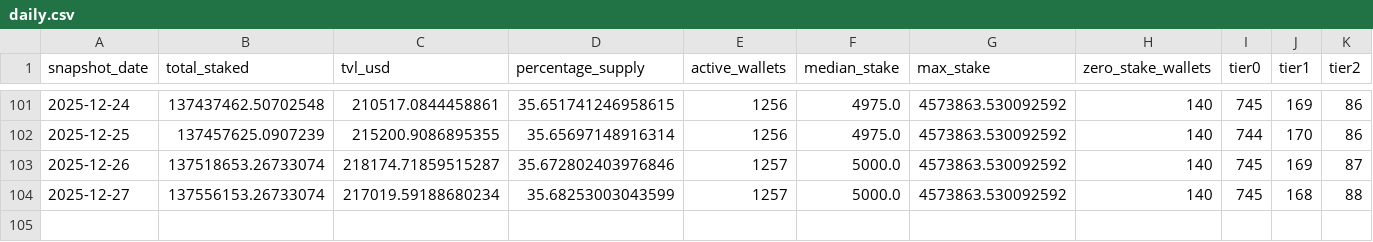
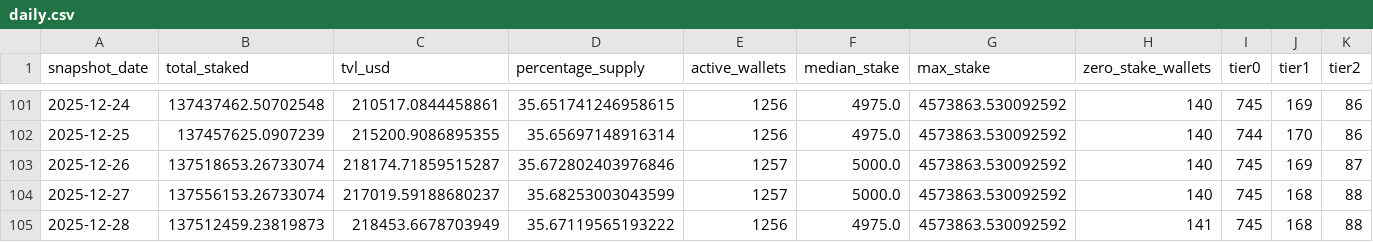
Before and after one commit to zmoney-git/staking-dashboard, a CSV file: data/summaries/daily.csv, drawn as a sheet; only a part is shown, gaps mark what is left out; rows hold the shown columns only; the diff names each change by its address in the sheet, - before the commit and + after, or states it on an @@ line.

```diff
--- a/data/summaries/daily.csv
+++ b/data/summaries/daily.csv
-C104 (tvl_usd): 217019.59188680234
+C104 (tvl_usd): 217019.59188680237
+row 105: 2025-12-28 | 137512459.23819873 | 218453.6678703949 | 35.67119565193222 | 1256 | 4975.0 | 4573863.530092592 | 141 | 745 | 168 | 88
```
